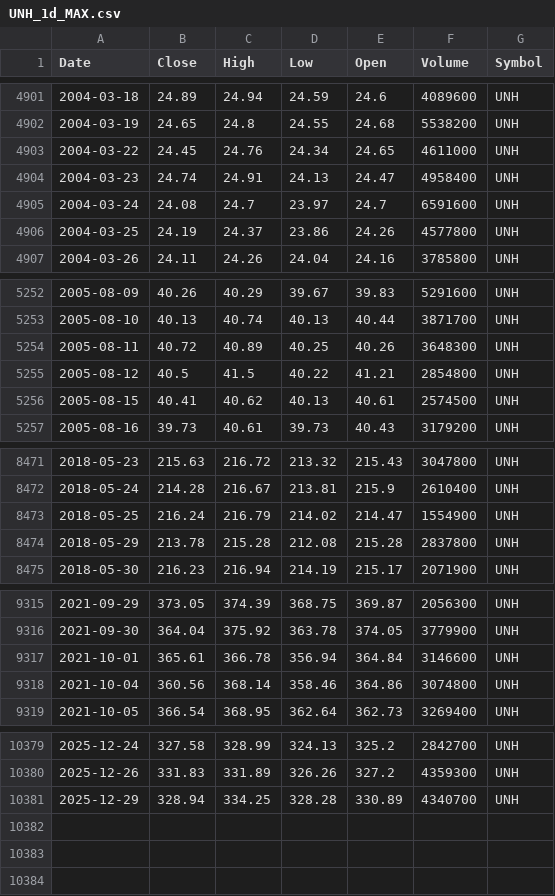
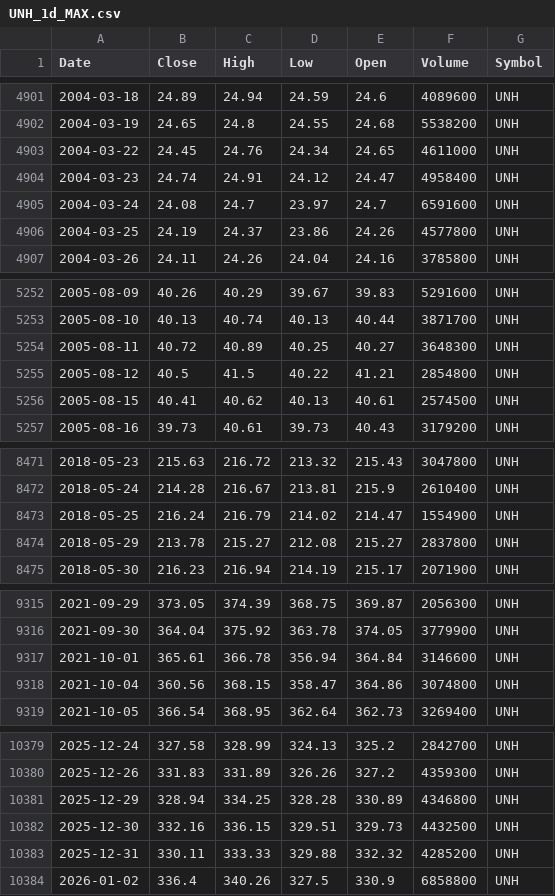
Before and after one commit to jantoniopalacios/TradingCore, a CSV file: Data_files/UNH_1d_MAX.csv, drawn as a sheet; only a part is shown, gaps mark what is left out; the diff covers the shown part only.

```diff
--- a/Data_files/UNH_1d_MAX.csv
+++ b/Data_files/UNH_1d_MAX.csv
@@ -4903,3 +4903,3 @@ Date,Close,High,Low,Open,Volume,Symbol
 2004-03-22,24.45,24.76,24.34,24.65,4611000,UNH
-2004-03-23,24.74,24.91,24.13,24.47,4958400,UNH
+2004-03-23,24.74,24.91,24.12,24.47,4958400,UNH
 2004-03-24,24.08,24.7,23.97,24.7,6591600,UNH
@@ -5253,3 +5253,3 @@ Date,Close,High,Low,Open,Volume,Symbol
 2005-08-10,40.13,40.74,40.13,40.44,3871700,UNH
-2005-08-11,40.72,40.89,40.25,40.26,3648300,UNH
+2005-08-11,40.72,40.89,40.25,40.27,3648300,UNH
 2005-08-12,40.5,41.5,40.22,41.21,2854800,UNH
@@ -8473,3 +8473,3 @@ Date,Close,High,Low,Open,Volume,Symbol
 2018-05-25,216.24,216.79,214.02,214.47,1554900,UNH
-2018-05-29,213.78,215.28,212.08,215.28,2837800,UNH
+2018-05-29,213.78,215.27,212.08,215.27,2837800,UNH
 2018-05-30,216.23,216.94,214.19,215.17,2071900,UNH
@@ -9317,3 +9317,3 @@ Date,Close,High,Low,Open,Volume,Symbol
 2021-10-01,365.61,366.78,356.94,364.84,3146600,UNH
-2021-10-04,360.56,368.14,358.46,364.86,3074800,UNH
+2021-10-04,360.56,368.15,358.47,364.86,3074800,UNH
 2021-10-05,366.54,368.95,362.64,362.73,3269400,UNH
@@ -10380,2 +10380,5 @@ Date,Close,High,Low,Open,Volume,Symbol
 2025-12-26,331.83,331.89,326.26,327.2,4359300,UNH
-2025-12-29,328.94,334.25,328.28,330.89,4340700,UNH
+2025-12-29,328.94,334.25,328.28,330.89,4346800,UNH
+2025-12-30,332.16,336.15,329.51,329.73,4432500,UNH
+2025-12-31,330.11,333.33,329.88,332.32,4285200,UNH
+2026-01-02,336.4,340.26,327.5,330.9,6858800,UNH
```
Also changed, not shown: 30 edited cells elsewhere in this file, Data_files/ADBE_1d_MAX.csv, Data_files/ASML_1d_MAX.csv, 26 other files.
